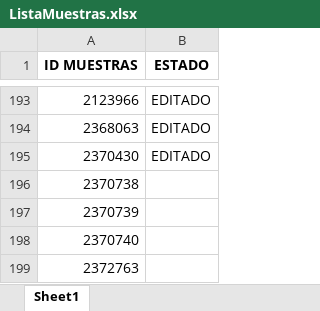
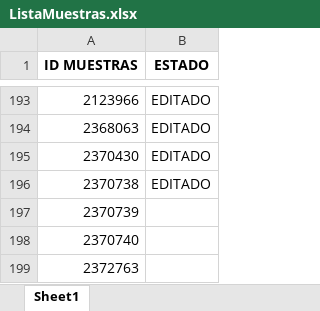
Before and after one commit to esteban-h5/hidro-automati, an Excel workbook: Cambiar Lotes/ListaMuestras.xlsx, sheet Sheet1, drawn as a sheet; only a part is shown, gaps mark what is left out; values as stored, in another font and other column widths than the file's, no borders; the diff names each change by its address in the sheet, - before the commit and + after, or states it on an @@ line.

```diff
--- a/Cambiar Lotes/ListaMuestras.xlsx (sheet Sheet1)
+++ b/Cambiar Lotes/ListaMuestras.xlsx (sheet Sheet1)
-B196 (ESTADO): (empty)
+B196 (ESTADO): EDITADO
```
Also changed, not shown: Copia Envases/ListaEntrada.xlsx, Descarga Muestras/Registro.xlsx, 24 other files.
